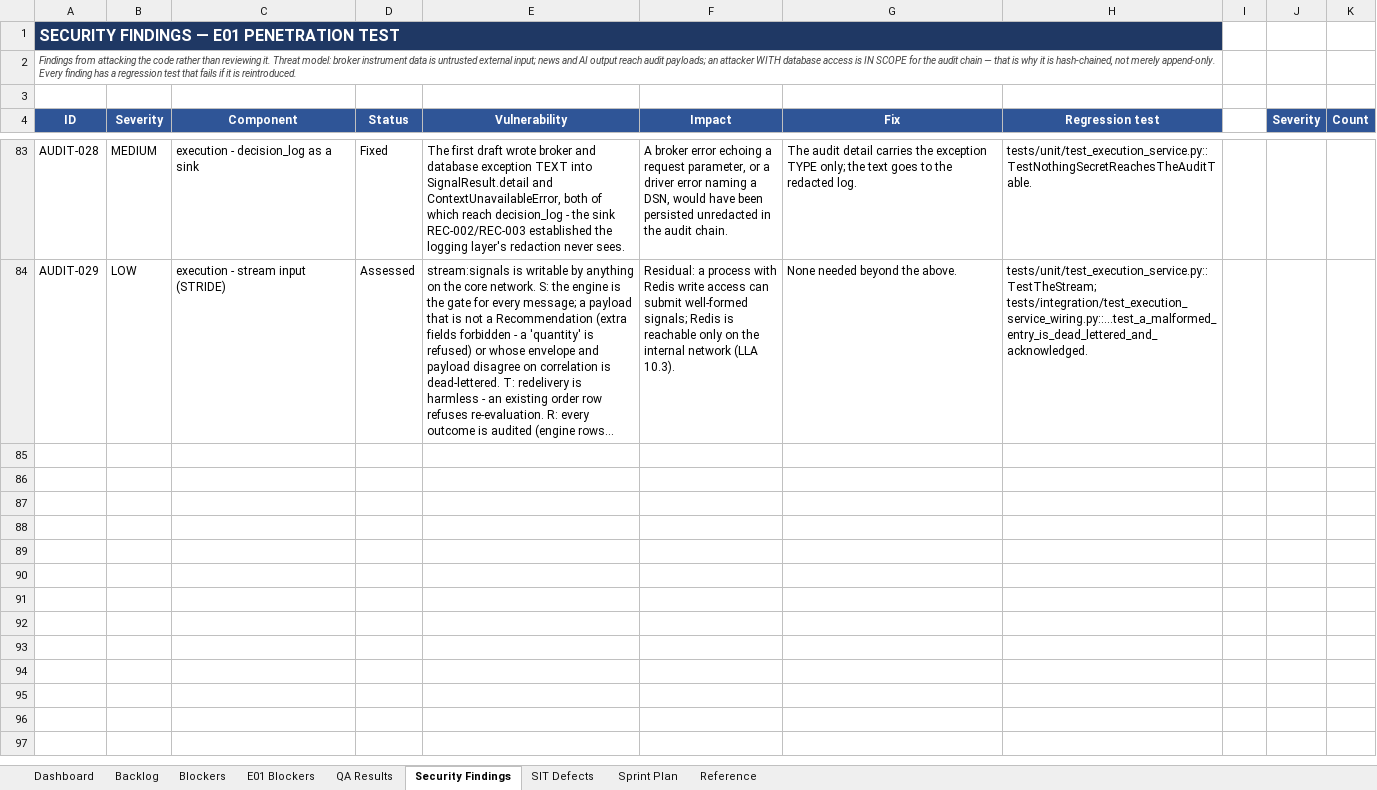
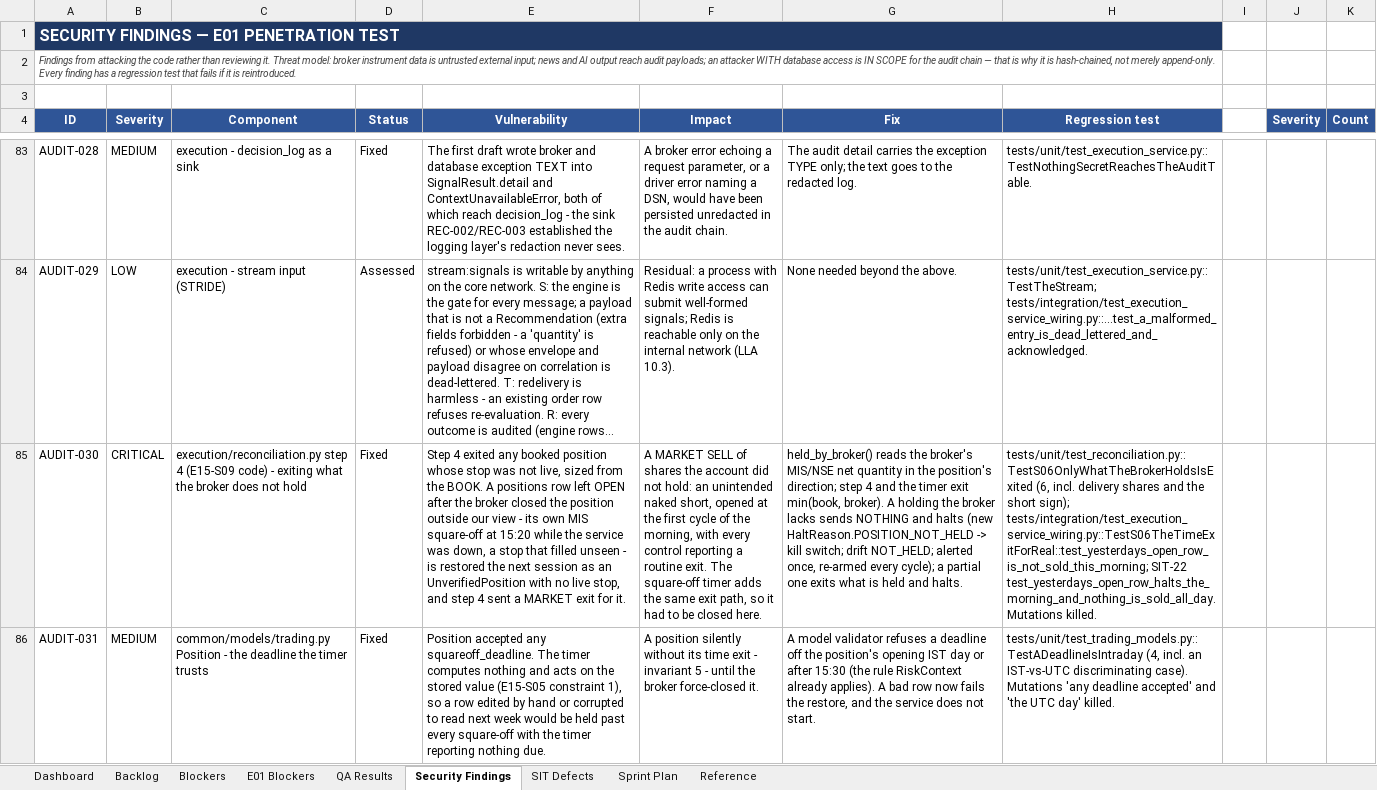
Before and after one commit to Gopisam1126/Algo-Trading-System, an Excel workbook: Documents/BACKLOG_Tracker.xlsx, sheet Security Findings, drawn as a sheet; only a part is shown, gaps mark what is left out; long unchanged cells end in …; values as stored, in another font and other column widths than the file's, no borders; charts and pictures not drawn; the diff covers the shown part only; the diff names each change by its address in the sheet, - before the commit and + after, or states it on an @@ line.

```diff
--- a/Documents/BACKLOG_Tracker.xlsx (sheet Security Findings)
+++ b/Documents/BACKLOG_Tracker.xlsx (sheet Security Findings)
+row 85: AUDIT-030 | CRITICAL | execution/reconciliation.py step 4 (E15-S09 code) - exiting what the broker does not hold | Fixed | Step 4 exited any booked position whose stop was not live, sized from the BOOK. A positions row left OPEN after the broker closed the position outside our view - its own MIS square-off at 15:20 while the service was down, a stop that filled unseen - is restored the next session as an UnverifiedPosition with no live stop, and step 4 sent a MARKET exit for it. | A MARKET SELL of shares the account did not hold: an unintended naked short, opened at the first cycle of the morning, with every control reporting a routine exit. The square-off timer adds the same exit path, so it had to be closed here. | held_by_broker() reads the broker's MIS/NSE net quantity in the position's direction; step 4 and the timer exit min(book, broker). A holding the broker lacks sends NOTHING and halts (new HaltReason.POSITION_NOT_HELD -> kill switch; drift NOT_HELD; alerted once, re-armed every cycle); a partial one exits what is held and halts. | tests/unit/test_reconciliation.py::TestS06OnlyWhatTheBrokerHoldsIsExited (6, incl. delivery shares and the short sign); tests/integration/test_execution_service_wiring.py::TestS06TheTimeExitForReal::test_yesterdays_open_row_is_not_sold_this_morning; SIT-22 test_yesterdays_open_row_halts_the_morning_and_nothing_is_sold_all_day. Mutations killed.
+row 86: AUDIT-031 | MEDIUM | common/models/trading.py Position - the deadline the timer trusts | Fixed | Position accepted any squareoff_deadline. The timer computes nothing and acts on the stored value (E15-S05 constraint 1), so a row edited by hand or corrupted to read next week would be held past every square-off with the timer reporting nothing due. | A position silently without its time exit - invariant 5 - until the broker force-closed it. | A model validator refuses a deadline off the position's opening IST day or after 15:30 (the rule RiskContext already applies). A bad row now fails the restore, and the service does not start. | tests/unit/test_trading_models.py::TestADeadlineIsIntraday (4, incl. an IST-vs-UTC discriminating case). Mutations 'any deadline accepted' and 'the UTC day' killed.
```
Also changed, not shown: 1 added row elsewhere in this sheet, sheet QA Results, sheet Backlog, 16 other files.
